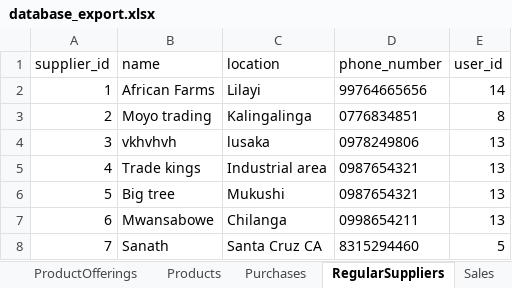
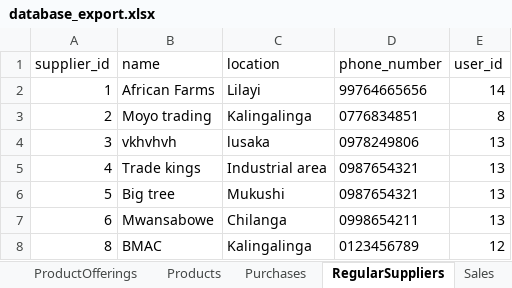
Before and after one commit to sanathpai/ZambiaShoppe, an Excel workbook: backend/src/database_export.xlsx, sheet RegularSuppliers, drawn as a sheet; values as stored, in another font and other column widths than the file's, no borders; removed rows and columns are numbered as before the commit, all else as after; the diff names each change by its address in the sheet, - before the commit and + after, or states it on an @@ line.

```diff
--- a/backend/src/database_export.xlsx (sheet RegularSuppliers)
+++ b/backend/src/database_export.xlsx (sheet RegularSuppliers)
-row 8: 7 | Sanath | Santa Cruz CA | 8315294460 | 5
+row 8: 8 | BMAC | Kalingalinga | 0123456789 | 12
```
Also changed, not shown: sheet Units, sheet Unit_Conversion, sheet Sales, sheet Purchases, sheet Inventories, sheet Products, 1 more sheet, 2 other files.
